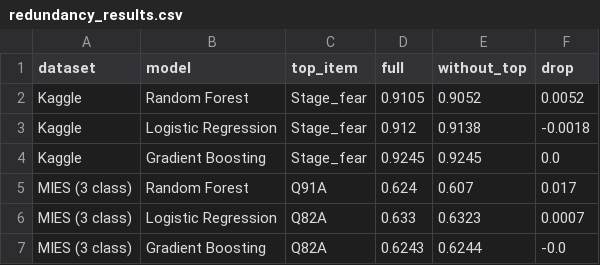
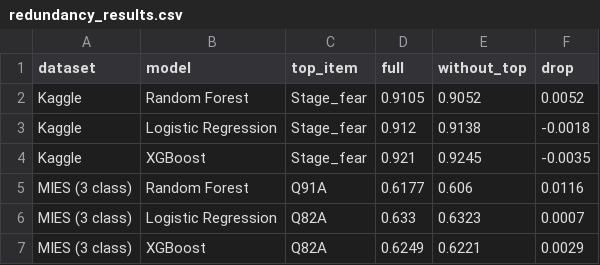
Before and after one commit to rishi3qrw43/introvert-extrovert, a CSV file: redundancy_results.csv, drawn as a sheet.

```diff
--- a/redundancy_results.csv
+++ b/redundancy_results.csv
@@ -3,5 +3,5 @@ Kaggle,Random Forest,Stage_fear,0.9105,0.9052,0.0052
 Kaggle,Logistic Regression,Stage_fear,0.912,0.9138,-0.0018
-Kaggle,Gradient Boosting,Stage_fear,0.9245,0.9245,0.0
-MIES (3 class),Random Forest,Q91A,0.624,0.607,0.017
+Kaggle,XGBoost,Stage_fear,0.921,0.9245,-0.0035
+MIES (3 class),Random Forest,Q91A,0.6177,0.606,0.0116
 MIES (3 class),Logistic Regression,Q82A,0.633,0.6323,0.0007
-MIES (3 class),Gradient Boosting,Q82A,0.6243,0.6244,-0.0
+MIES (3 class),XGBoost,Q82A,0.6249,0.6221,0.0029
```
Also changed, not shown: baseline_results.csv, leakage_results.csv, 10 other files.
